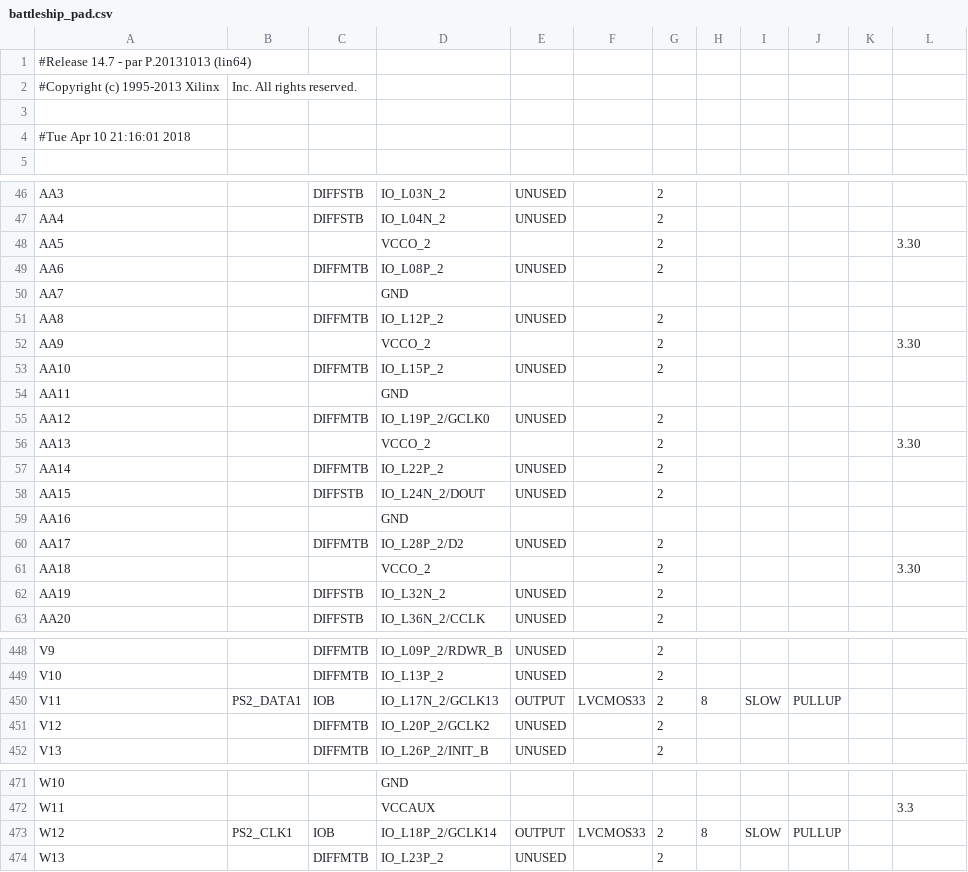
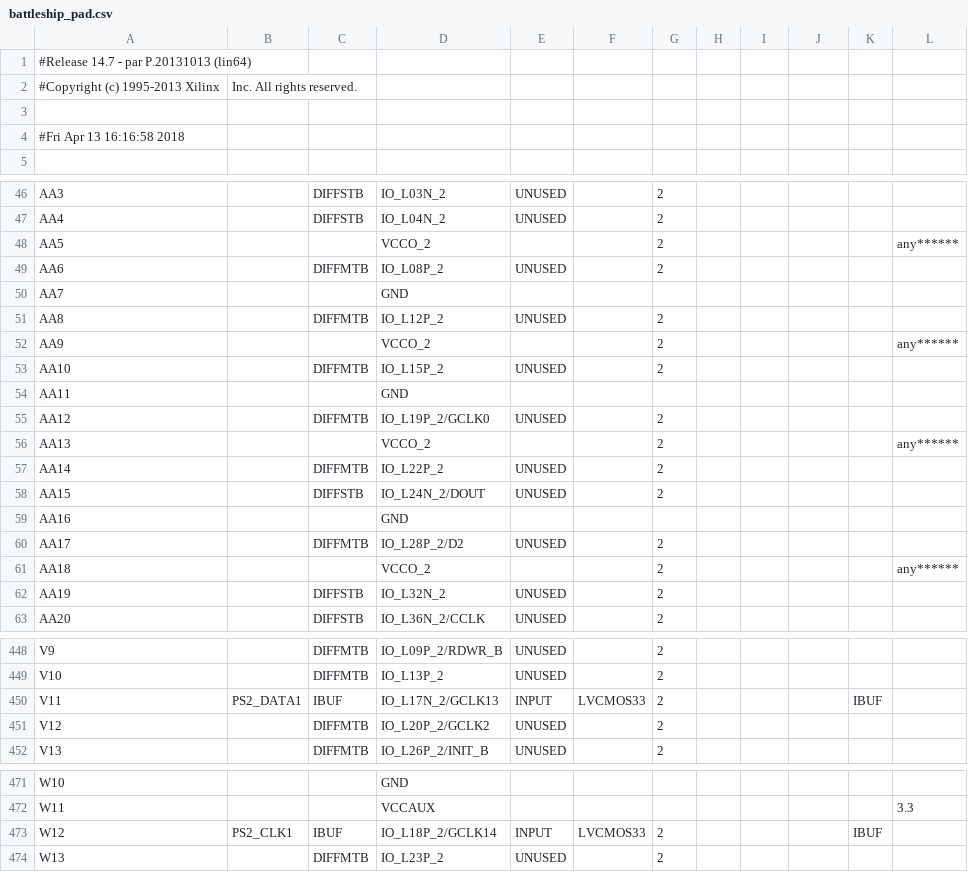
Before and after one commit to Enrico31415/Project_LabAdvEl, a CSV file: mouseTest/battleship_pad.csv, drawn as a sheet; only a part is shown, gaps mark what is left out; the diff covers the shown part only; the diff names each change by its address in the sheet, - before the commit and + after, or states it on an @@ line.

Commit message:
test high impedance

```diff
--- a/mouseTest/battleship_pad.csv
+++ b/mouseTest/battleship_pad.csv
-A4: #Tue Apr 10 21:16:01 2018
+A4: #Fri Apr 13 16:16:58 2018
-L48: 3.30
+L48: any******
-L52: 3.30
+L52: any******
-L56: 3.30
+L56: any******
-L61: 3.30
+L61: any******
-C450: IOB
+C450: IBUF
-E450: OUTPUT
+E450: INPUT
-H450: 8
+H450: (empty)
-I450: SLOW
+I450: (empty)
-J450: PULLUP
+J450: (empty)
-K450: (empty)
+K450: IBUF
-C473: IOB
+C473: IBUF
-E473: OUTPUT
+E473: INPUT
-H473: 8
+H473: (empty)
-I473: SLOW
+I473: (empty)
-J473: PULLUP
+J473: (empty)
-K473: (empty)
+K473: IBUF
```
Also changed, not shown: 2 edited cells elsewhere in this file, 14 other files.
